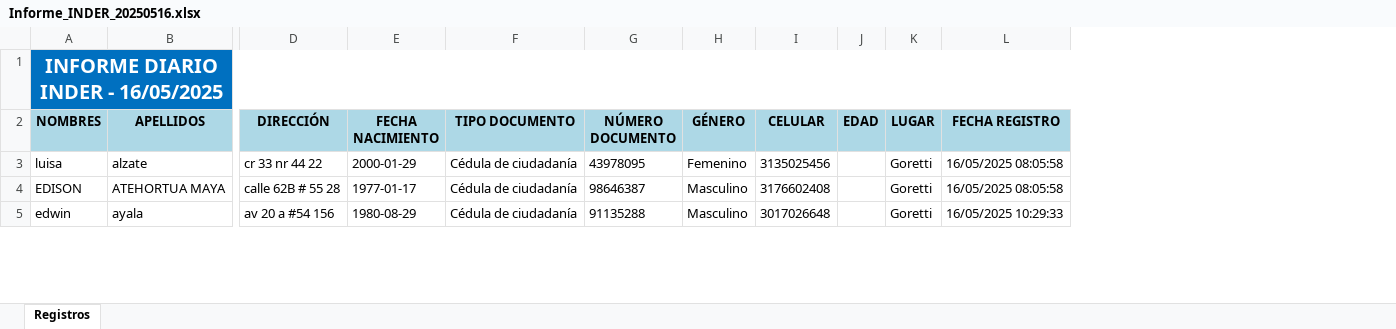
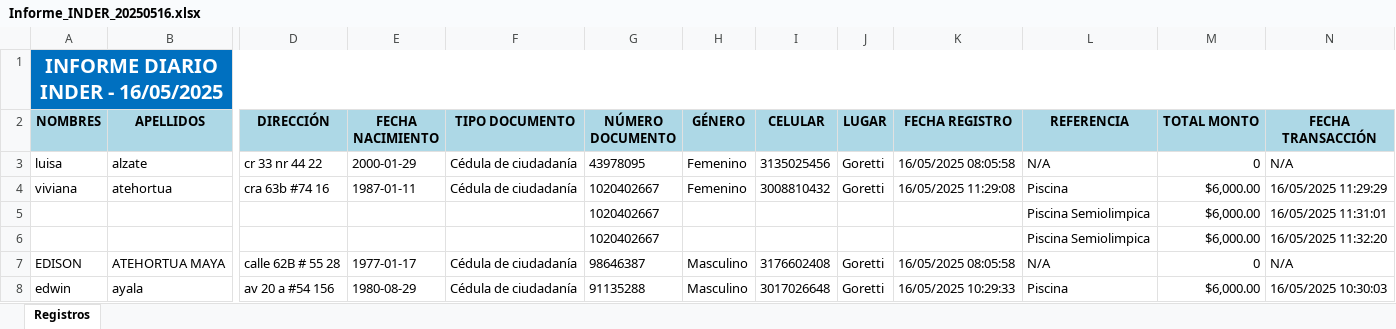
Before and after one commit to willy101Sotfware/API_INDER_INFORMES, an Excel workbook: wwwroot/Informes/Informe_INDER_20250516.xlsx, sheet Registros, drawn as a sheet; only a part is shown, gaps mark what is left out; values as stored, in another font and other column widths than the file's, no borders; removed rows and columns are numbered as before the commit, all else as after; rows hold the shown columns only; the diff covers the shown part only; the diff names each change by its address in the sheet, - before the commit and + after, or states it on an @@ line.

```diff
--- a/wwwroot/Informes/Informe_INDER_20250516.xlsx (sheet Registros)
+++ b/wwwroot/Informes/Informe_INDER_20250516.xlsx (sheet Registros)
-column J (EDAD), empty
+column L (REFERENCIA), row 3: N/A; rows 7-8: N/A | Piscina
+column M (TOTAL MONTO), row 3: 0; rows 7-8: 0 | $6,000.00
+column N (FECHA TRANSACCIÓN), row 3: N/A; rows 7-8: N/A | 16/05/2025 10:30:03
+row 4: viviana | atehortua | cra 63b #74 16 | 1987-01-11 | Cédula de ciudadanía | 1020402667 | Femenino | 3008810432 | Goretti | 16/05/2025 11:29:08 | Piscina | $6,000.00 | 16/05/2025 11:29:29
+row 5:  |  |  |  |  | 1020402667 |  |  |  |  | Piscina Semiolimpica | $6,000.00 | 16/05/2025 11:31:01
+row 6:  |  |  |  |  | 1020402667 |  |  |  |  | Piscina Semiolimpica | $6,000.00 | 16/05/2025 11:32:20
```
Also changed, not shown: 4 added rows and 2 edited cells elsewhere in this sheet, 6 other files.
